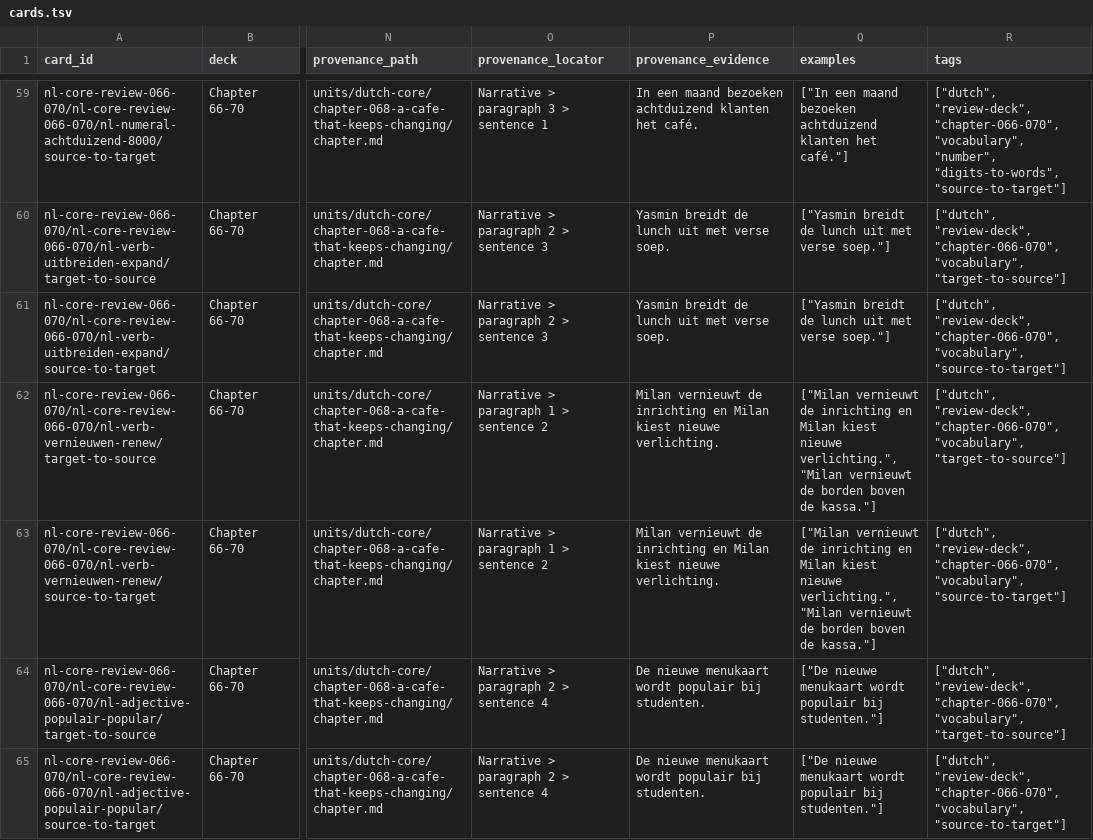
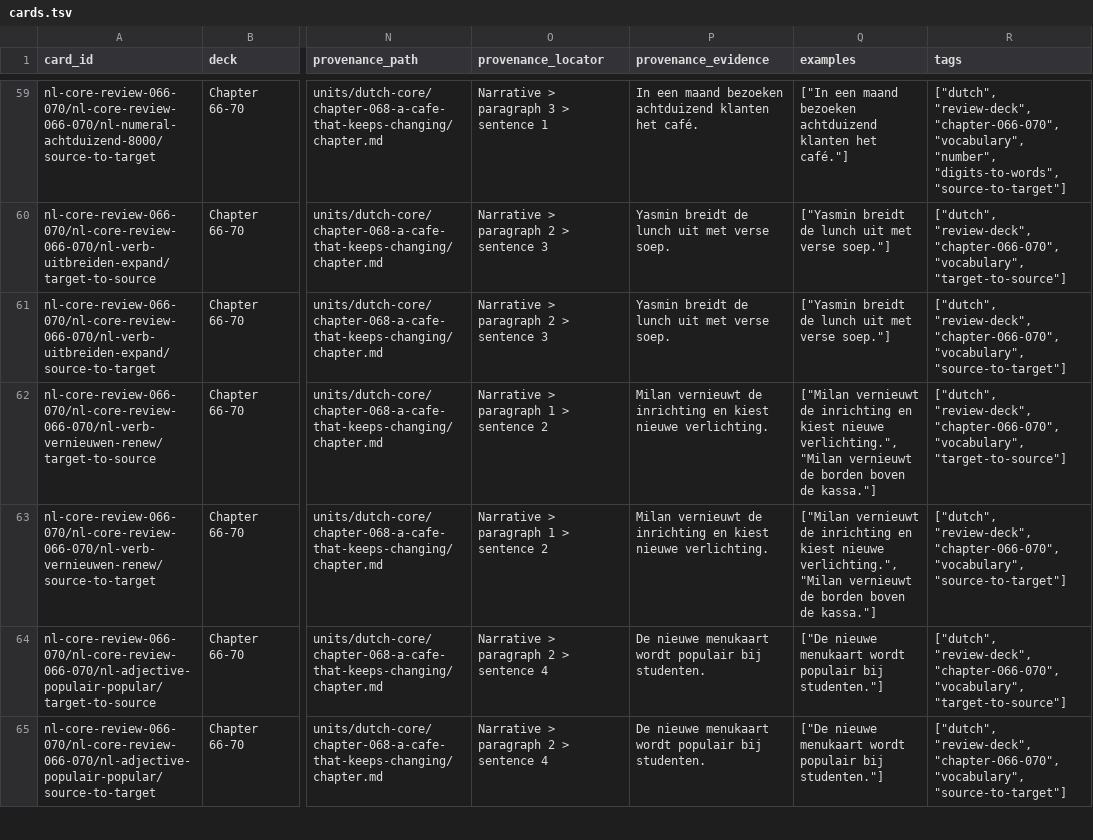
Before and after one commit to SleepyMario/WhackSmacker, a TSV file: review-content/dutch/review-decks/chapter-066-070/cards.tsv, drawn as a sheet; only a part is shown, gaps mark what is left out; the diff covers the shown part only; the diff names each change by its address in the sheet, - before the commit and + after, or states it on an @@ line.

Commit message:
synchronize Dutch cast repair evidence

```diff
--- a/review-content/dutch/review-decks/chapter-066-070/cards.tsv
+++ b/review-content/dutch/review-decks/chapter-066-070/cards.tsv
-P62:P63 (provenance_evidence): …inrichting en Milan kiest nieuwe…
+P62:P63 (provenance_evidence): …inrichting en kiest nieuwe…
-Q62:Q63 (examples): …inrichting en Milan kiest nieuwe…
+Q62:Q63 (examples): …inrichting en kiest nieuwe…
```
Also changed, not shown: 4 edited cells elsewhere in this file, 1 other file.
